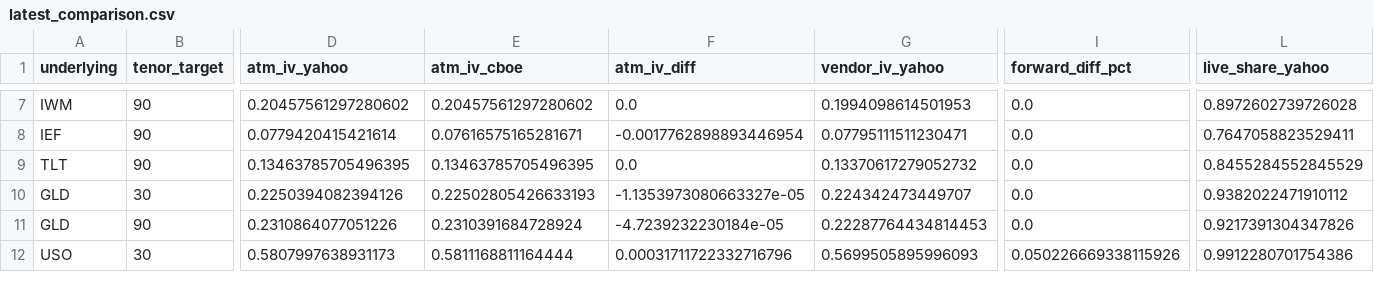
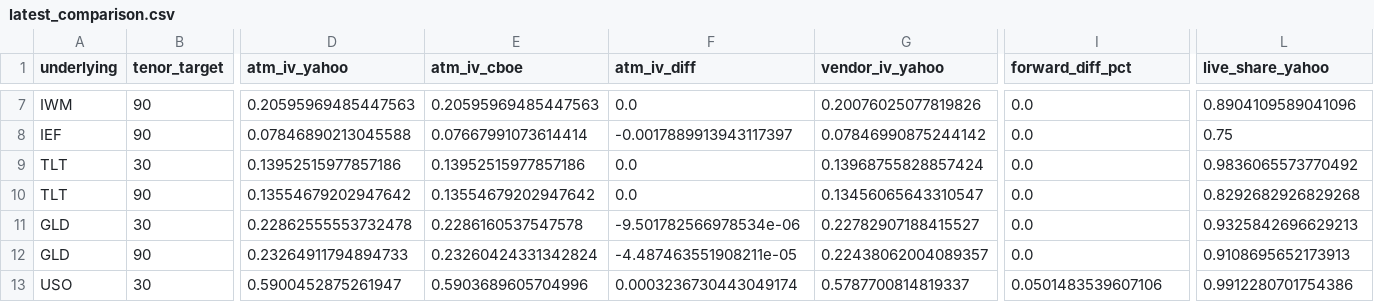
Before and after one commit to mailliw001/Market-Data-Cache-, a CSV file: data/options_cache/latest_comparison.csv, drawn as a sheet; only a part is shown, gaps mark what is left out; addresses are those after the commit; rows hold the shown columns only; the diff covers the shown part only; the diff names each change by its address in the sheet, - before the commit and + after, or states it on an @@ line.

```diff
--- a/data/options_cache/latest_comparison.csv
+++ b/data/options_cache/latest_comparison.csv
-D7 (atm_iv_yahoo): 0.20457561297280602
+D7 (atm_iv_yahoo): 0.20595969485447563
-E7 (atm_iv_cboe): 0.20457561297280602
+E7 (atm_iv_cboe): 0.20595969485447563
-G7 (vendor_iv_yahoo): 0.1994098614501953
+G7 (vendor_iv_yahoo): 0.20076025077819826
-L7 (live_share_yahoo): 0.8972602739726028
+L7 (live_share_yahoo): 0.8904109589041096
-D8 (atm_iv_yahoo): 0.0779420415421614
+D8 (atm_iv_yahoo): 0.07846890213045588
-E8 (atm_iv_cboe): 0.07616575165281671
+E8 (atm_iv_cboe): 0.07667991073614414
-F8 (atm_iv_diff): -0.0017762898893446954
+F8 (atm_iv_diff): -0.0017889913943117397
-G8 (vendor_iv_yahoo): 0.07795111511230471
+G8 (vendor_iv_yahoo): 0.07846990875244142
-L8 (live_share_yahoo): 0.7647058823529411
+L8 (live_share_yahoo): 0.75
+row 9: TLT | 30 | 0.13952515977857186 | 0.13952515977857186 | 0.0 | 0.13968755828857424 | 0.0 | 0.9836065573770492
-D10 (atm_iv_yahoo): 0.13463785705496395
+D10 (atm_iv_yahoo): 0.13554679202947642
-E10 (atm_iv_cboe): 0.13463785705496395
+E10 (atm_iv_cboe): 0.13554679202947642
-G10 (vendor_iv_yahoo): 0.13370617279052732
+G10 (vendor_iv_yahoo): 0.13456065643310547
-L10 (live_share_yahoo): 0.8455284552845529
+L10 (live_share_yahoo): 0.8292682926829268
-D11 (atm_iv_yahoo): 0.2250394082394126
+D11 (atm_iv_yahoo): 0.22862555553732478
-E11 (atm_iv_cboe): 0.22502805426633193
+E11 (atm_iv_cboe): 0.2286160537547578
-F11 (atm_iv_diff): -1.1353973080663327e-05
+F11 (atm_iv_diff): -9.501782566978534e-06
-G11 (vendor_iv_yahoo): 0.224342473449707
+G11 (vendor_iv_yahoo): 0.22782907188415527
-L11 (live_share_yahoo): 0.9382022471910112
+L11 (live_share_yahoo): 0.9325842696629213
-D12 (atm_iv_yahoo): 0.2310864077051226
+D12 (atm_iv_yahoo): 0.23264911794894733
-E12 (atm_iv_cboe): 0.2310391684728924
+E12 (atm_iv_cboe): 0.23260424331342824
-F12 (atm_iv_diff): -4.7239232230184e-05
+F12 (atm_iv_diff): -4.487463551908211e-05
-G12 (vendor_iv_yahoo): 0.22287764434814453
+G12 (vendor_iv_yahoo): 0.22438062004089357
-L12 (live_share_yahoo): 0.9217391304347826
+L12 (live_share_yahoo): 0.9108695652173913
-D13 (atm_iv_yahoo): 0.5807997638931173
+D13 (atm_iv_yahoo): 0.5900452875261947
-E13 (atm_iv_cboe): 0.5811168811164444
+E13 (atm_iv_cboe): 0.5903689605704996
-F13 (atm_iv_diff): 0.00031711722332716796
+F13 (atm_iv_diff): 0.0003236730443049174
-G13 (vendor_iv_yahoo): 0.5699505895996093
+G13 (vendor_iv_yahoo): 0.5787700814819337
-I13 (forward_diff_pct): 0.050226669338115926
+I13 (forward_diff_pct): 0.0501483539607106
```
Also changed, not shown: 35 edited cells elsewhere in this file, 17 other files.
